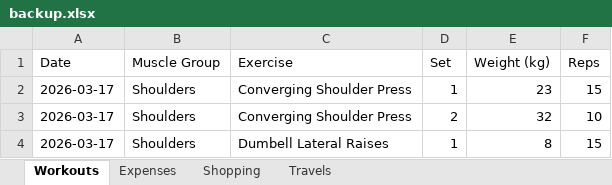
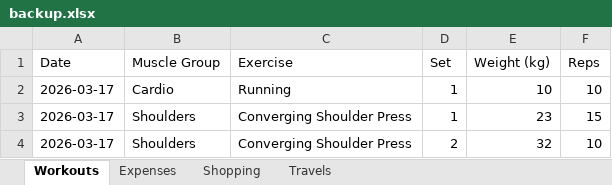
Before and after one commit to itspraveenk/Praveen_Fitness_App, an Excel workbook: data/backup.xlsx, sheet Workouts, drawn as a sheet; only a part is shown; the shorter side is filled out with more unchanged rows; values as stored, in another font and other column widths than the file's, no borders; the diff names each change by its address in the sheet, - before the commit and + after, or states it on an @@ line.

Commit message:
Backup: 2026-03-18T12:34:05.177Z

```diff
--- a/data/backup.xlsx (sheet Workouts)
+++ b/data/backup.xlsx (sheet Workouts)
+row 2: 2026-03-17 | Cardio | Running | 1 | 10 | 10
```
